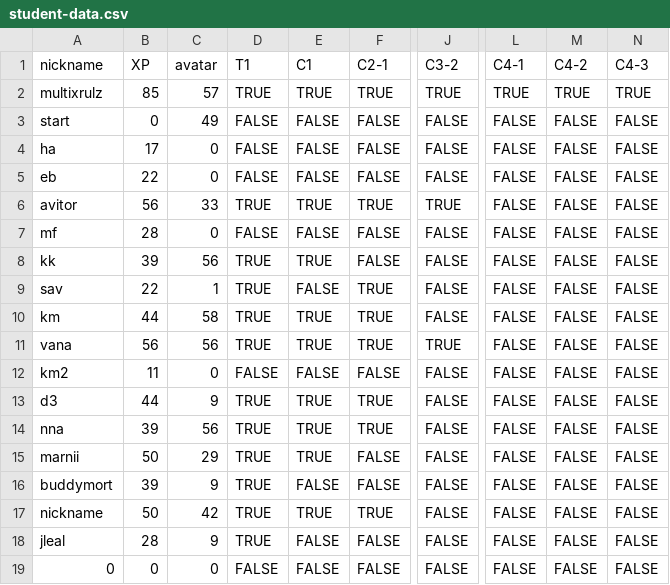
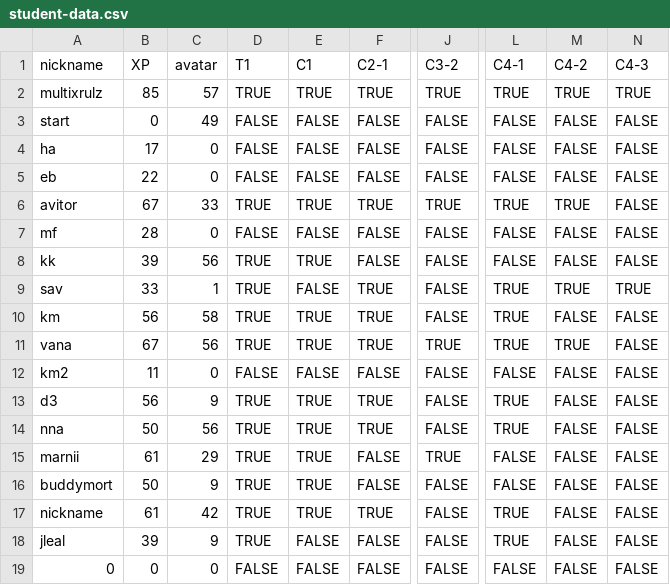
Before and after one commit to multixrulz/mr, a CSV file: 8-dt/t1/student-data.csv, drawn as a sheet; only a part is shown, gaps mark what is left out; the diff names each change by its address in the sheet, - before the commit and + after, or states it on an @@ line.

```diff
--- a/8-dt/t1/student-data.csv
+++ b/8-dt/t1/student-data.csv
-B6 (XP): 56
+B6 (XP): 67
-L6 (C4-1): FALSE
+L6 (C4-1): TRUE
-M6 (C4-2): FALSE
+M6 (C4-2): TRUE
-B9 (XP): 22
+B9 (XP): 33
-L9:L11 (C4-1): FALSE
+L9:L11 (C4-1): TRUE
-M9 (C4-2): FALSE
+M9 (C4-2): TRUE
-N9 (C4-3): FALSE
+N9 (C4-3): TRUE
-B10 (XP): 44
+B10 (XP): 56
-B11 (XP): 56
+B11 (XP): 67
-M11 (C4-2): FALSE
+M11 (C4-2): TRUE
-B13 (XP): 44
+B13 (XP): 56
-L13:L14 (C4-1): FALSE
+L13:L14 (C4-1): TRUE
-B14 (XP): 39
+B14 (XP): 50
-B15 (XP): 50
+B15 (XP): 61
-J15 (C3-2): FALSE
+J15 (C3-2): TRUE
-B16 (XP): 39
+B16 (XP): 50
-E16 (C1): FALSE
+E16 (C1): TRUE
-B17 (XP): 50
+B17 (XP): 61
-L17:L18 (C4-1): FALSE
+L17:L18 (C4-1): TRUE
-B18 (XP): 28
+B18 (XP): 39
```
Also changed, not shown: 5 other files.
